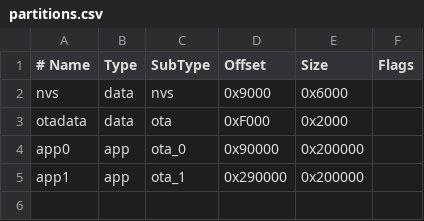
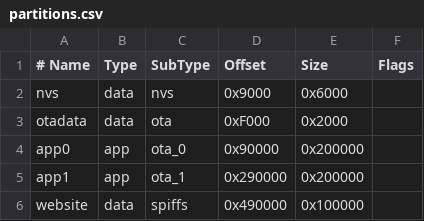
Before and after one commit to boomchecker/boomchecker-monorepo, a CSV file: fw/bom-node/partitions.csv, drawn as a sheet; the diff names each change by its address in the sheet, - before the commit and + after, or states it on an @@ line.

Commit message:
feat: add website partition to partitions.csv

```diff
--- a/fw/bom-node/partitions.csv
+++ b/fw/bom-node/partitions.csv
+row 6: website | data | spiffs | 0x490000 | 0x100000
```
